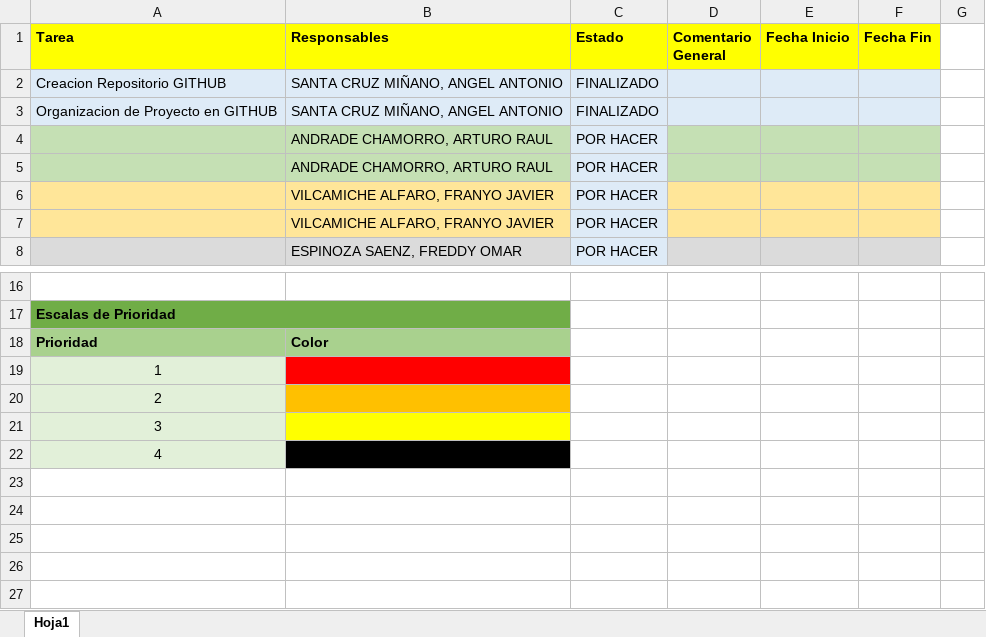
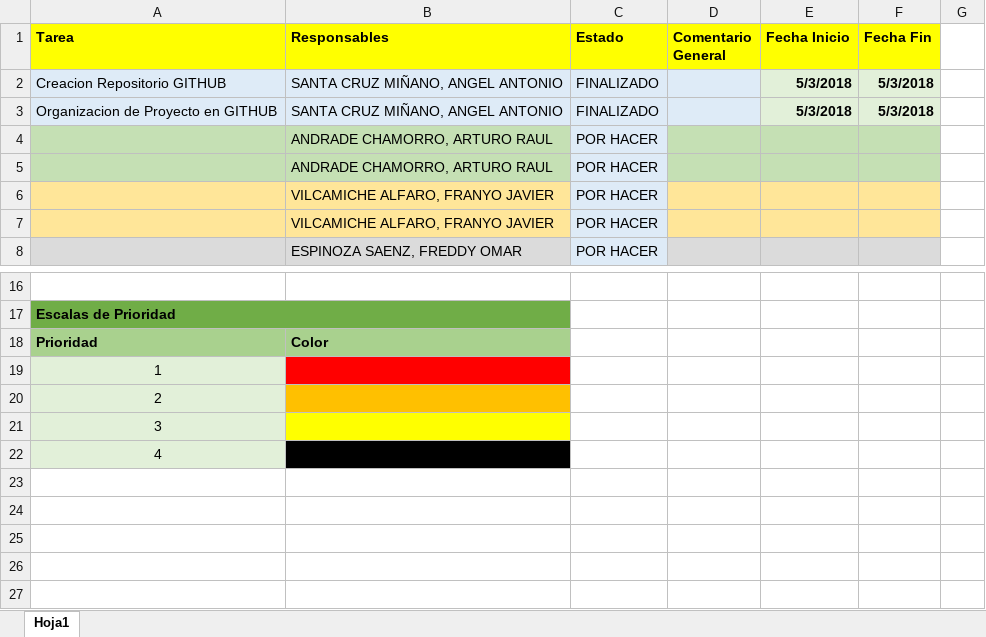
Before and after one commit to angelsantacruzm/aplicacionesMOB_cc75, an Excel workbook: appGAS - Gestion/CR_CronogramaResponsabilidades/CR_CronogramaResponsabilidades.xlsx, sheet Hoja1, drawn as a sheet; only a part is shown, gaps mark what is left out; values as stored, in another font and other column widths than the file's, no borders; conditional formats not drawn; the diff names each change by its address in the sheet, - before the commit and + after, or states it on an @@ line.

Commit message:
Correccion CrogramaResponsabilidades
Coreccion archivo Excel

```diff
--- a/appGAS - Gestion/CR_CronogramaResponsabilidades/CR_CronogramaResponsabilidades.xlsx (sheet Hoja1)
+++ b/appGAS - Gestion/CR_CronogramaResponsabilidades/CR_CronogramaResponsabilidades.xlsx (sheet Hoja1)
-E2:E3 (Fecha Inicio): (empty)
+E2:E3 (Fecha Inicio): 5/3/2018
-E2:F3 fill: #DEEBF7
+E2:F3 fill: #E2F0D9
-F2:F3 (Fecha Fin): (empty)
+F2:F3 (Fecha Fin): 5/3/2018
+row 23: (empty)
+row 24: (empty)
+row 25: (empty)
+row 26: (empty)
+row 27: (empty)
```
Also changed, not shown: 1 other file.
